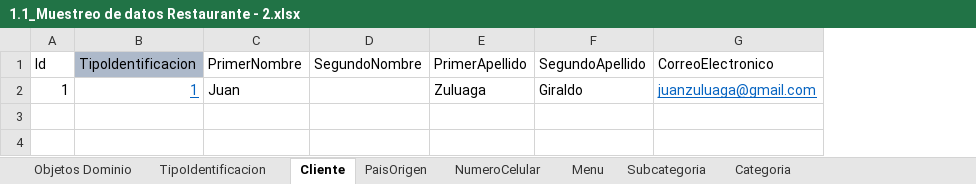
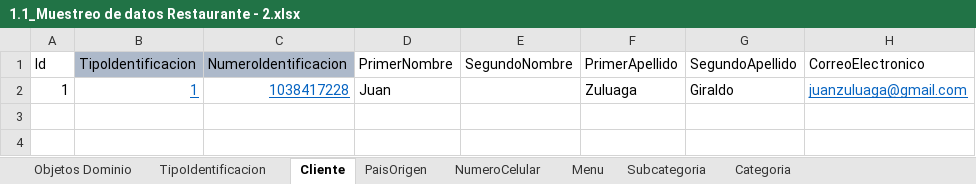
Before and after one commit to andrescardo98/doo, an Excel workbook: 1.1_Muestreo de datos Restaurante - 2.xlsx, sheet Cliente, drawn as a sheet; only a part is shown; values as stored, in another font and other column widths than the file's, no borders; the diff names each change by its address in the sheet, - before the commit and + after, or states it on an @@ line.

Commit message:
ultimo guardado

```diff
--- a/1.1_Muestreo de datos Restaurante - 2.xlsx (sheet Cliente)
+++ b/1.1_Muestreo de datos Restaurante - 2.xlsx (sheet Cliente)
+column C (NumeroIdentificacion), row 2: 1038417228
```
